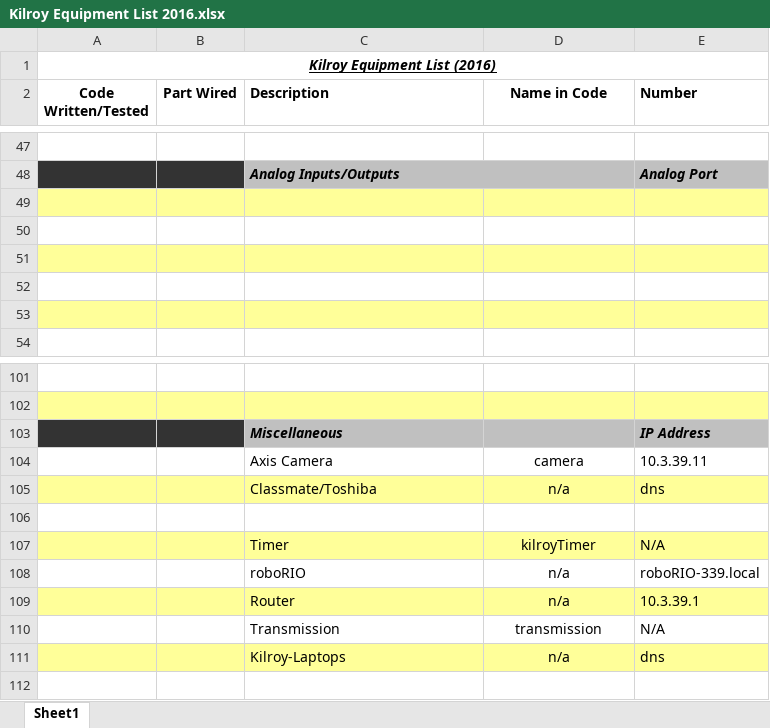
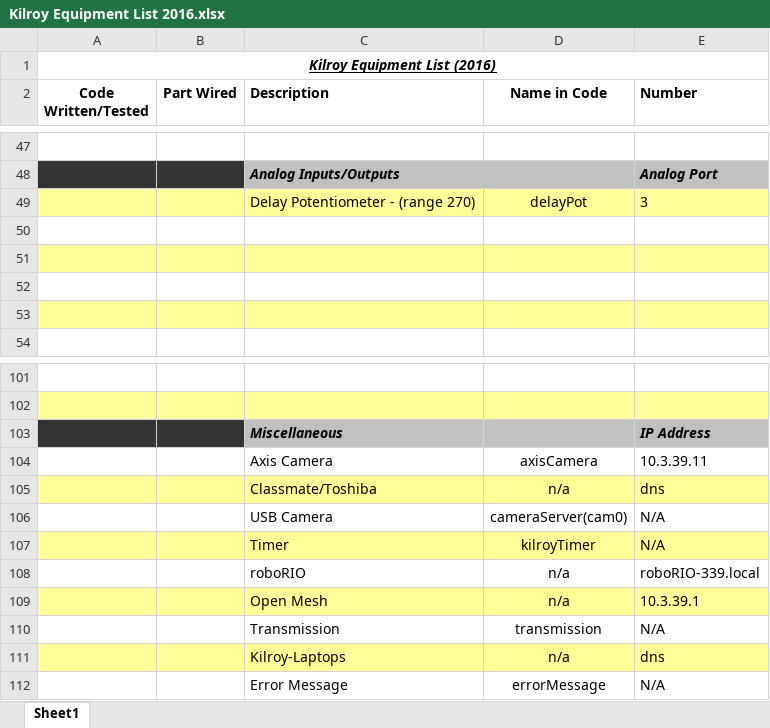
Before and after one commit to FIRST-Team-339/2016, an Excel workbook: Kilroy Equipment List 2016.xlsx, sheet Sheet1, drawn as a sheet; only a part is shown, gaps mark what is left out; values as stored, in another font and other column widths than the file's, no borders; the diff covers the shown part only; the diff names each change by its address in the sheet, - before the commit and + after, or states it on an @@ line.

```diff
--- a/Kilroy Equipment List 2016.xlsx (sheet Sheet1)
+++ b/Kilroy Equipment List 2016.xlsx (sheet Sheet1)
-row 49: (empty)
+row 49:  |  | Delay Potentiometer - (range 270) | delayPot | 3
-D104 (Name in Code): camera
+D104 (Name in Code): axisCamera
-row 106: (empty)
+row 106:  |  | USB Camera | cameraServer(cam0) | N/A
-C109 (Description): Router
+C109 (Description): Open Mesh
+row 112:  |  | Error Message | errorMessage | N/A
```
Also changed, not shown: 1 added row, 1 removed row and 42 edited cells elsewhere in this sheet, 1 other file.
